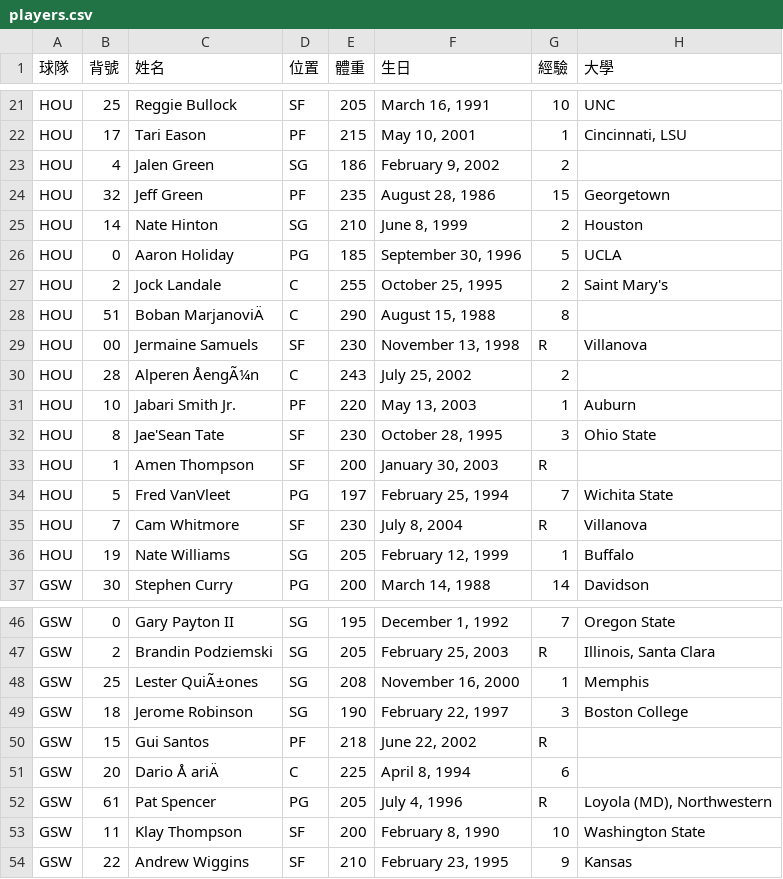
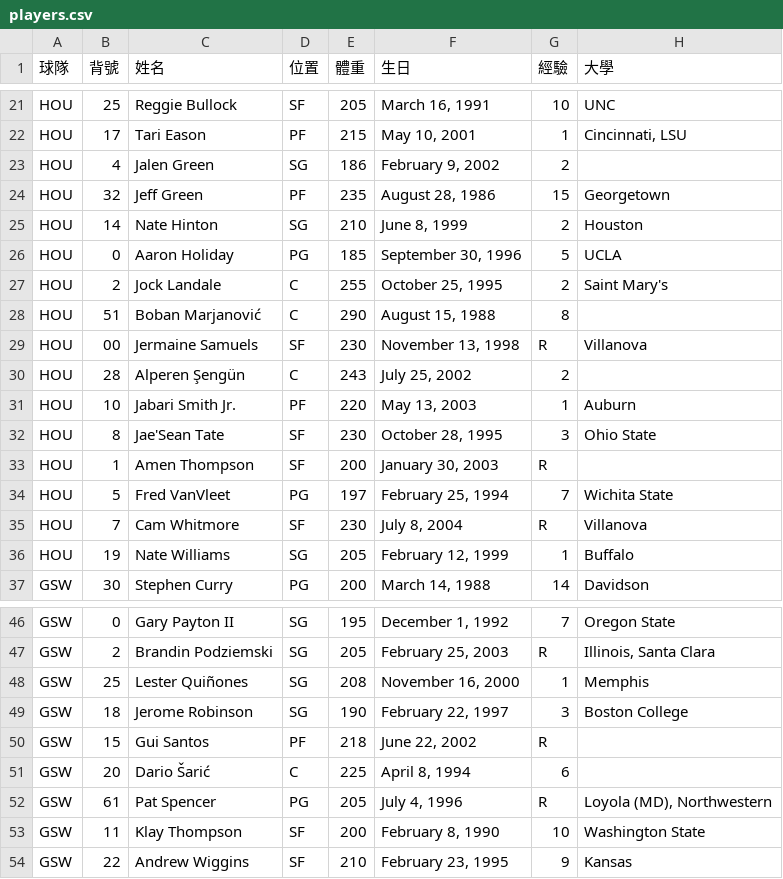
Before and after one commit to Tunai-0511/data-science-midterm, a CSV file: 第06題_NBA球隊球員/players.csv, drawn as a sheet; only a part is shown, gaps mark what is left out; the diff names each change by its address in the sheet, - before the commit and + after, or states it on an @@ line.

```diff
--- a/第06題_NBA球隊球員/players.csv
+++ b/第06題_NBA球隊球員/players.csv
-C28 (姓名): Boban MarjanoviÄ
+C28 (姓名): Boban Marjanović
-C30 (姓名): Alperen ÅengÃ¼n
+C30 (姓名): Alperen Şengün
-C48 (姓名): Lester QuiÃ±ones
+C48 (姓名): Lester Quiñones
-C51 (姓名): Dario Å ariÄ
+C51 (姓名): Dario Šarić
```
Also changed, not shown: 第01題_本週新片/new_movies.csv, 第02題_台銀牌價/bank.csv, 14 other files.
